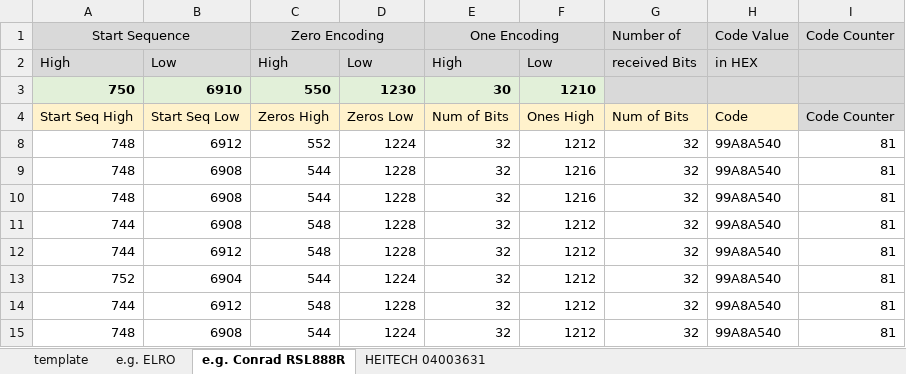
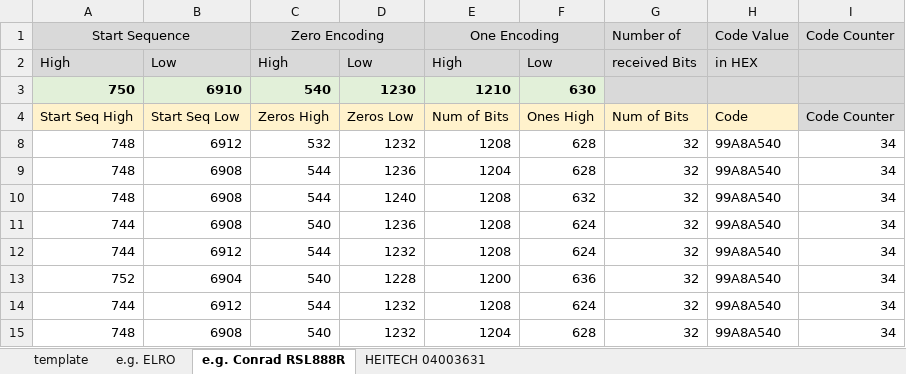
Before and after one commit to eesar/rspo-sniffer, an Excel workbook: analyze_protocol.xlsx, sheet e.g. Conrad RSL888R, drawn as a sheet; only a part is shown; values as stored, in another font and other column widths than the file's, no borders; the diff covers the shown part only; the diff names each change by its address in the sheet, - before the commit and + after, or states it on an @@ line.

```diff
--- a/analyze_protocol.xlsx (sheet e.g. Conrad RSL888R)
+++ b/analyze_protocol.xlsx (sheet e.g. Conrad RSL888R)
-C3 (Zero Encoding): 550
+C3 (Zero Encoding): 540
-E3 (One Encoding): 30
+E3 (One Encoding): 1210
-F3: 1210
+F3: 630
-C8 (Zero Encoding): 552
+C8 (Zero Encoding): 532
-D8: 1224
+D8: 1232
-E8 (One Encoding): 32
+E8 (One Encoding): 1208
-F8: 1212
+F8: 628
-I8:I15 (Code Counter): 81
+I8:I15 (Code Counter): 34
-D9: 1228
+D9: 1236
-E9 (One Encoding): 32
+E9 (One Encoding): 1204
-F9: 1216
+F9: 628
-D10: 1228
+D10: 1240
-E10:E12 (One Encoding): 32
+E10:E12 (One Encoding): 1208
-F10: 1216
+F10: 632
-C11 (Zero Encoding): 548
+C11 (Zero Encoding): 540
-D11: 1228
+D11: 1236
-F11:F12: 1212
+F11:F12: 624
-C12 (Zero Encoding): 548
+C12 (Zero Encoding): 544
-D12: 1228
+D12: 1232
-C13 (Zero Encoding): 544
+C13 (Zero Encoding): 540
-D13: 1224
+D13: 1228
-E13 (One Encoding): 32
+E13 (One Encoding): 1200
-F13: 1212
+F13: 636
-C14 (Zero Encoding): 548
+C14 (Zero Encoding): 544
-D14: 1228
+D14: 1232
-E14 (One Encoding): 32
+E14 (One Encoding): 1208
-F14: 1212
+F14: 624
-C15 (Zero Encoding): 544
+C15 (Zero Encoding): 540
-D15: 1224
+D15: 1232
-E15 (One Encoding): 32
+E15 (One Encoding): 1204
-F15: 1212
+F15: 628
```
Also changed, not shown: 47 removed rows and 118 edited cells elsewhere in this sheet, sheet HEITECH 04003631, formulas that keep their value, hidden cells.
